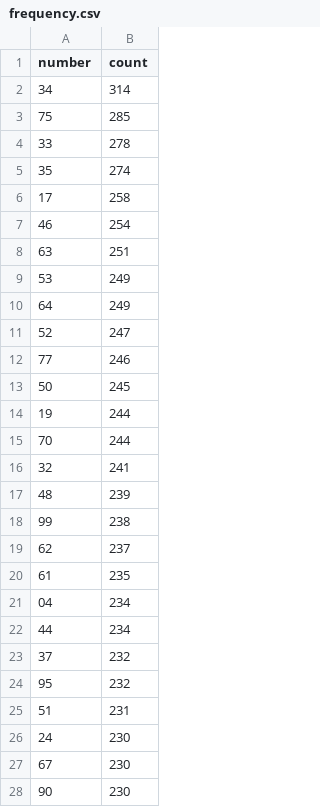
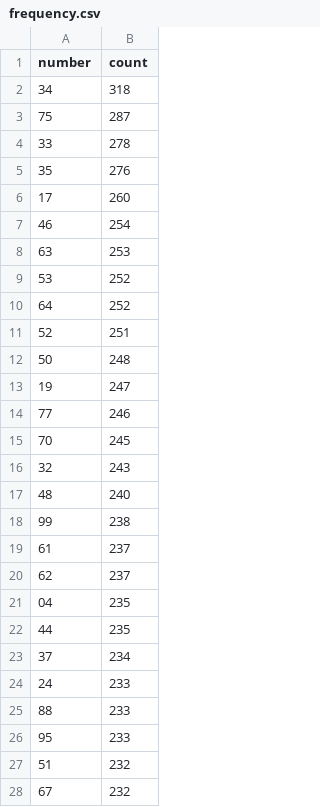
Before and after one commit to kina2711/vn-lottery-xsmb, a CSV file: data/reports/frequency.csv, drawn as a sheet; only a part is shown; the diff covers the shown part only.

```diff
--- a/data/reports/frequency.csv
+++ b/data/reports/frequency.csv
@@ -1,28 +1,28 @@
 number,count
-34,314
-75,285
+34,318
+75,287
 33,278
-35,274
-17,258
+35,276
+17,260
 46,254
-63,251
-53,249
-64,249
-52,247
+63,253
+53,252
+64,252
+52,251
+50,248
+19,247
 77,246
-50,245
-19,244
-70,244
-32,241
-48,239
+70,245
+32,243
+48,240
 99,238
+61,237
 62,237
-61,235
-04,234
-44,234
-37,232
-95,232
-51,231
-24,230
-67,230
-90,230
+04,235
+44,235
+37,234
+24,233
+88,233
+95,233
+51,232
+67,232
```
Also changed, not shown: 19 added rows, 19 removed rows and 44 edited cells elsewhere in this file, data/processed/draws.csv, data/reports/days_since_last_seen.csv, 10 other files.
